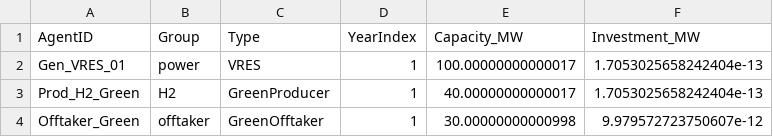
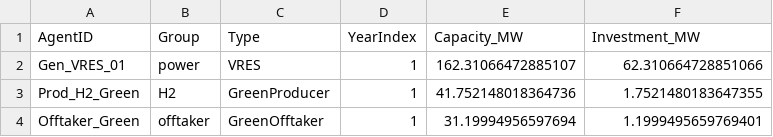
Before and after one commit to Kianjn/Elec-H2-EP-_Backbone, a CSV file: market_exposure_results/Capacity_Investments.csv, drawn as a sheet.

```diff
--- a/market_exposure_results/Capacity_Investments.csv
+++ b/market_exposure_results/Capacity_Investments.csv
@@ -1,4 +1,4 @@
 AgentID,Group,Type,YearIndex,Capacity_MW,Investment_MW
-Gen_VRES_01,power,VRES,1,100.00000000000017,1.7053025658242404e-13
-Prod_H2_Green,H2,GreenProducer,1,40.00000000000017,1.7053025658242404e-13
-Offtaker_Green,offtaker,GreenOfftaker,1,30.00000000000998,9.979572723750607e-12
+Gen_VRES_01,power,VRES,1,162.31066472885107,62.310664728851066
+Prod_H2_Green,H2,GreenProducer,1,41.752148018364736,1.7521480183647355
+Offtaker_Green,offtaker,GreenOfftaker,1,31.19994956597694,1.1999495659769401
```
Also changed, not shown: market_exposure_results/Agent_Quantities_Final.csv, market_exposure_results/Agent_Summary.csv, 19 other files.
